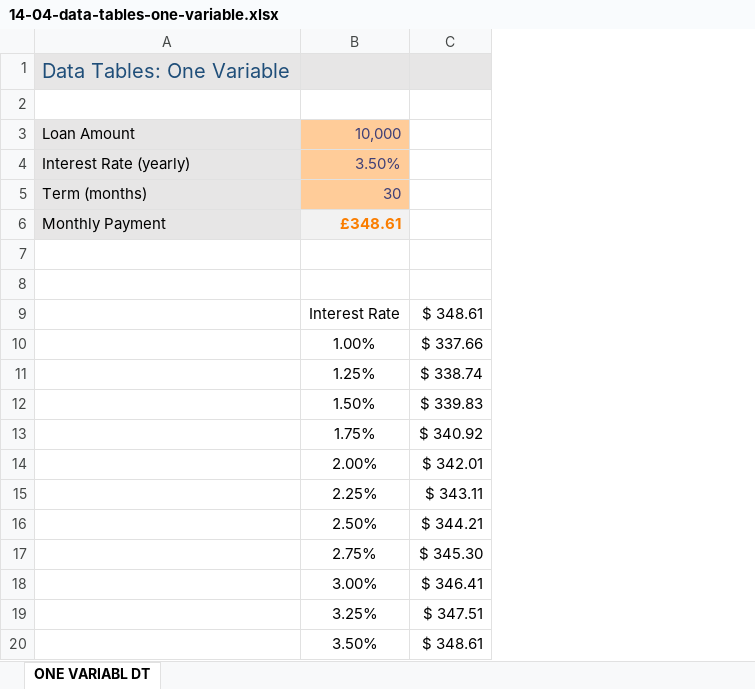
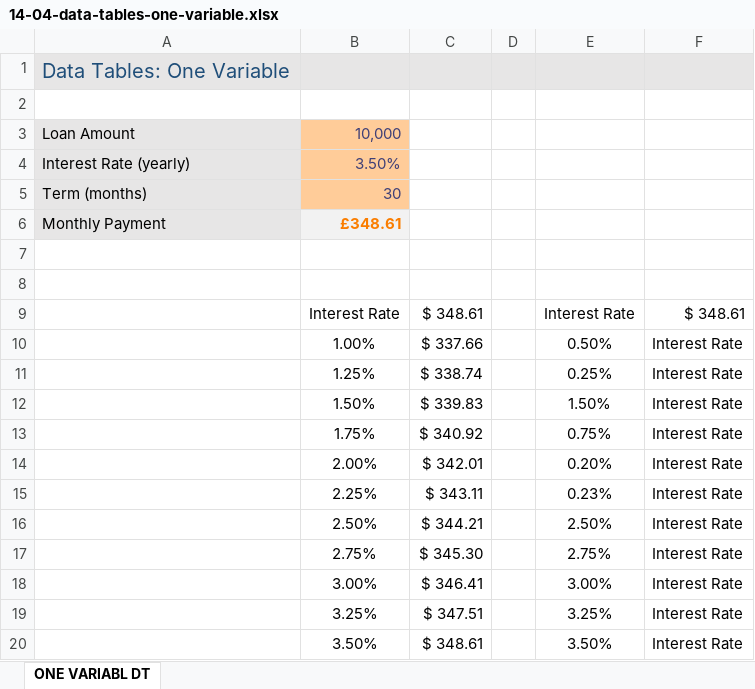
Before and after one commit to AliZokaeai/basic-web-tutorial, an Excel workbook: 015 VBA Programming/14-04-data-tables-one-variable.xlsx, sheet ONE VARIABL DT, drawn as a sheet; values as stored, in another font and other column widths than the file's, no borders; the diff names each change by its address in the sheet, - before the commit and + after, or states it on an @@ line.

Commit message:
work deep 01 2023-03-22

```diff
--- a/015 VBA Programming/14-04-data-tables-one-variable.xlsx (sheet ONE VARIABL DT)
+++ b/015 VBA Programming/14-04-data-tables-one-variable.xlsx (sheet ONE VARIABL DT)
+column D, empty
+column E, rows 9-20: Interest Rate | 0.50% | 0.25% | 1.50% | 0.75% | 0.20% | 0.23% | 2.50% | 2.75% | 3.00% | 3.25% | 3.50%
+column F, rows 9-20: $ 348.61 | Interest Rate | Interest Rate | Interest Rate | Interest Rate | Interest Rate | Interest Rate | Interest Rate | Interest Rate | Interest Rate | Interest Rate | Interest Rate
```
